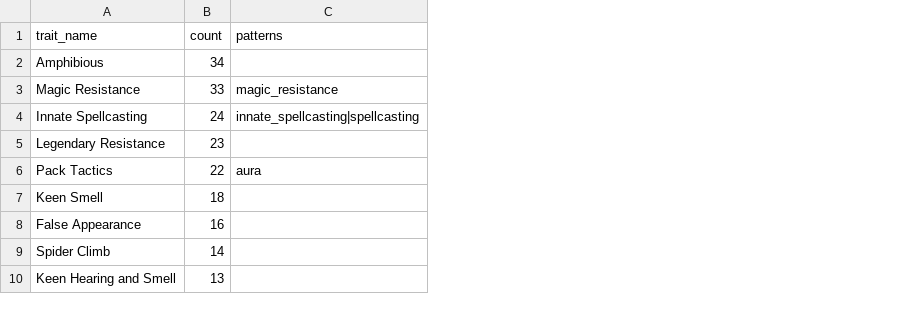
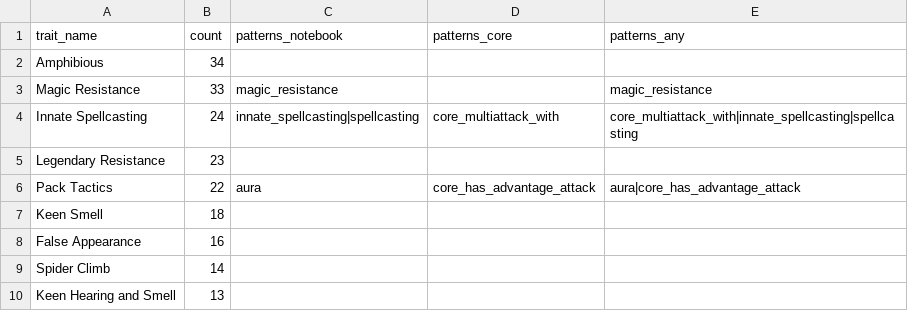
Before and after one commit to conorbarryhoke/matrix_v0, a CSV file: notebooks/exploration/feature_classification/data/trait_summary.csv, drawn as a sheet; only a part is shown; the diff names each change by its address in the sheet, - before the commit and + after, or states it on an @@ line.

Commit message:
add core parsers

```diff
--- a/notebooks/exploration/feature_classification/data/trait_summary.csv
+++ b/notebooks/exploration/feature_classification/data/trait_summary.csv
+column D (patterns_core), rows 4-6: core_multiattack_with |  | core_has_advantage_attack
+column E (patterns_any), rows 3-6: magic_resistance | core_multiattack_with|innate_spellcasting|spellcasting |  | aura|core_has_advantage_attack
-C1: patterns
+C1: patterns_notebook
```
Also changed, not shown: 5 other files.
